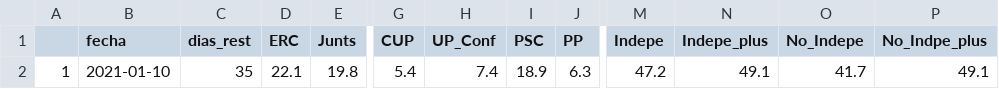
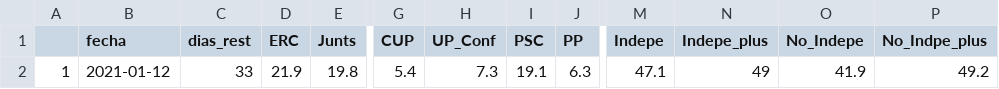
Before and after one commit to endikasatu/catalunya-2021-model, a CSV file: data/pde-resumen-catalunya-2021.csv, drawn as a sheet; only a part is shown, gaps mark what is left out; the diff names each change by its address in the sheet, - before the commit and + after, or states it on an @@ line.

```diff
--- a/data/pde-resumen-catalunya-2021.csv
+++ b/data/pde-resumen-catalunya-2021.csv
-B2 (fecha): 2021-01-10
+B2 (fecha): 2021-01-12
-C2 (dias_rest): 35
+C2 (dias_rest): 33
-D2 (ERC): 22.1
+D2 (ERC): 21.9
-H2 (UP_Conf): 7.4
+H2 (UP_Conf): 7.3
-I2 (PSC): 18.9
+I2 (PSC): 19.1
-M2 (Indepe): 47.2
+M2 (Indepe): 47.1
-N2 (Indepe_plus): 49.1
+N2 (Indepe_plus): 49
-O2 (No_Indepe): 41.7
+O2 (No_Indepe): 41.9
-P2 (No_Indpe_plus): 49.1
+P2 (No_Indpe_plus): 49.2
```
Also changed, not shown: data/pde-plus-polls-catalunya-2021.csv, data/polls-catalunya-2021.csv.
